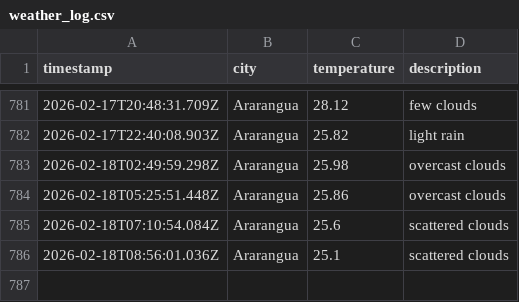
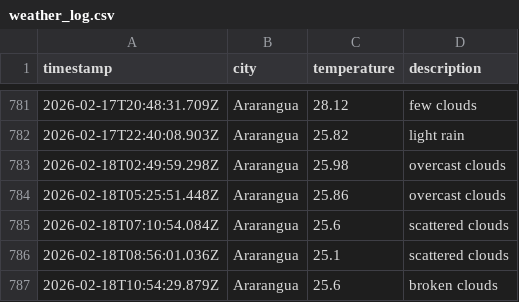
Before and after one commit to moniafavaro/DataOps-weather-js, a CSV file: data/weather_log.csv, drawn as a sheet; only a part is shown, gaps mark what is left out; the diff names each change by its address in the sheet, - before the commit and + after, or states it on an @@ line.

```diff
--- a/data/weather_log.csv
+++ b/data/weather_log.csv
+row 787: 2026-02-18T10:54:29.879Z | Ararangua | 25.6 | broken clouds
```
Also changed, not shown: 1 other file.
